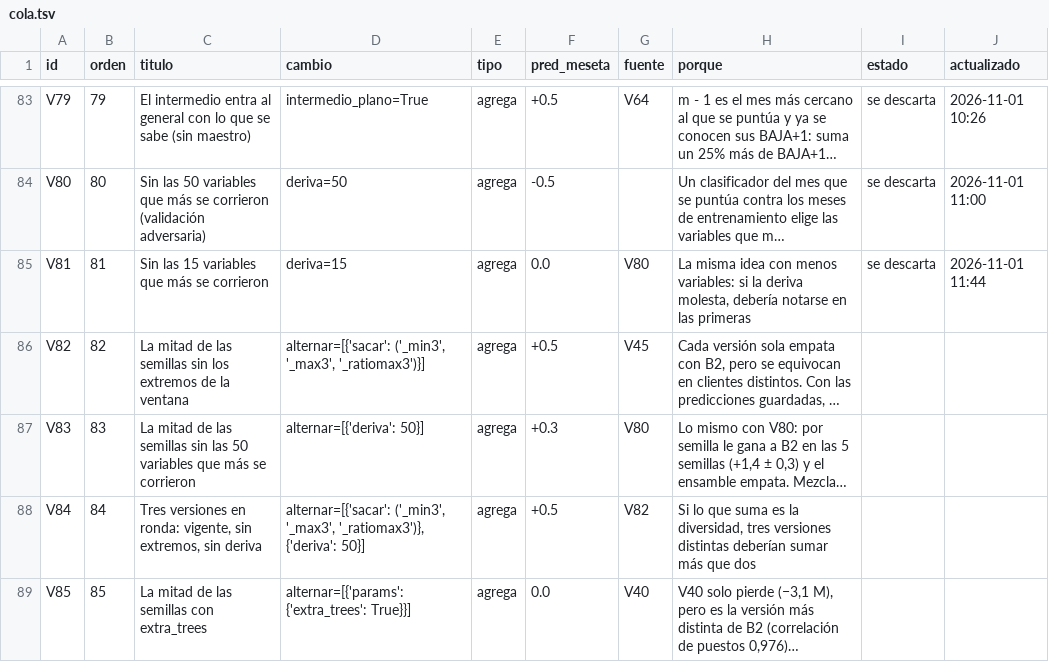
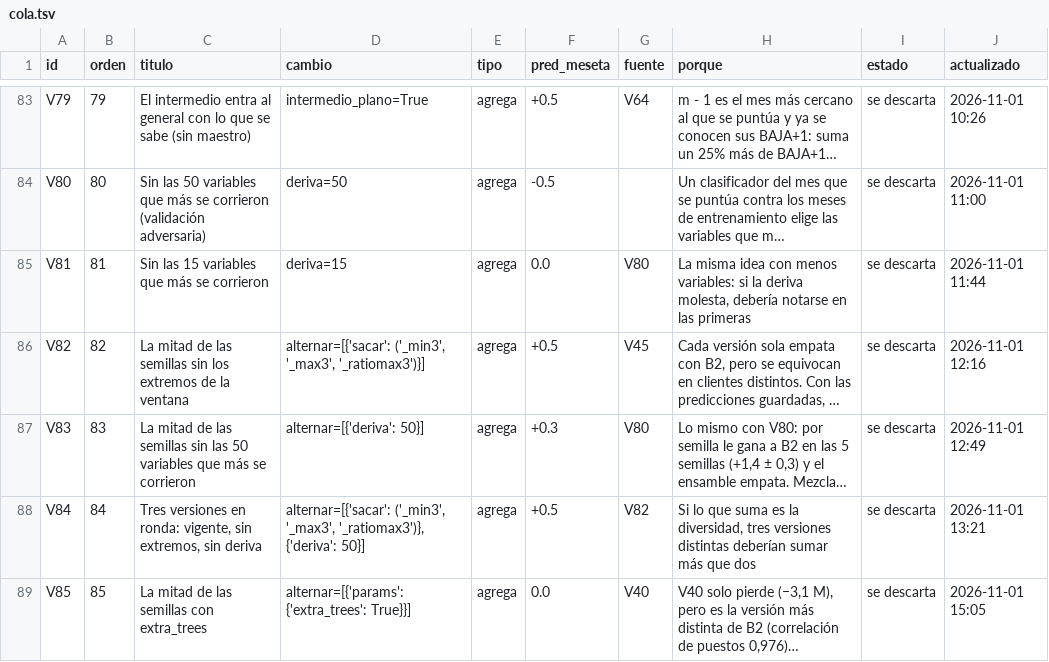
Before and after one commit to emavaldez/expautoresearch, a TSV file: v4/cola.tsv, drawn as a sheet; only a part is shown, gaps mark what is left out; long unchanged cells end in …; the diff names each change by its address in the sheet, - before the commit and + after, or states it on an @@ line.

```diff
--- a/v4/cola.tsv
+++ b/v4/cola.tsv
-I86:I89 (estado): (empty)
+I86:I89 (estado): se descarta
-J86 (actualizado): (empty)
+J86 (actualizado): 2026-11-01 12:16
-J87 (actualizado): (empty)
+J87 (actualizado): 2026-11-01 12:49
-J88 (actualizado): (empty)
+J88 (actualizado): 2026-11-01 13:21
-J89 (actualizado): (empty)
+J89 (actualizado): 2026-11-01 15:05
```
Also changed, not shown: v4/loop.tsv, 13 other files.
